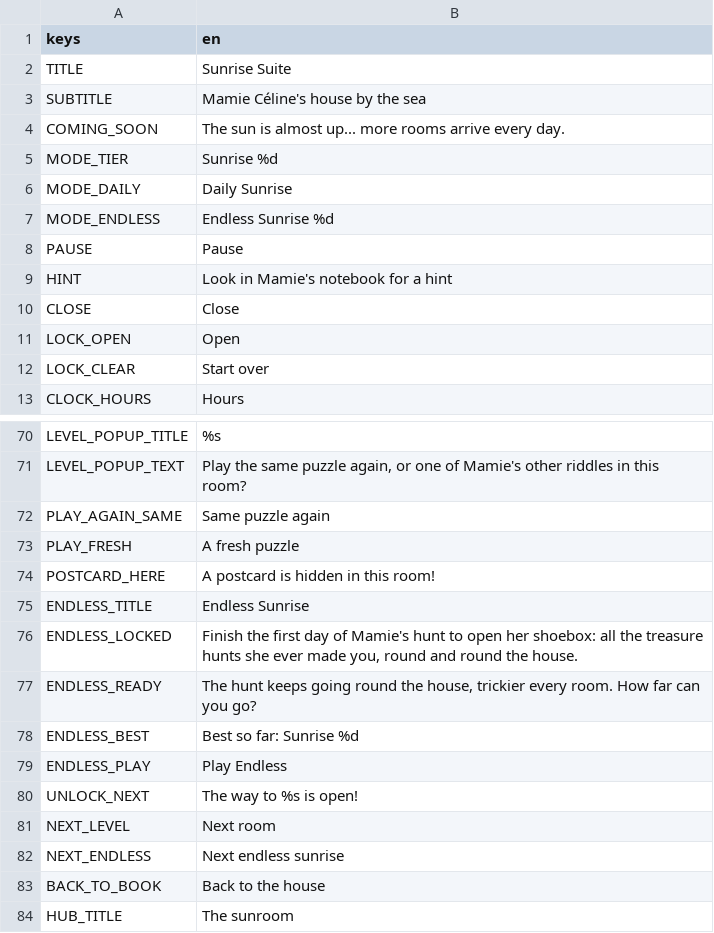
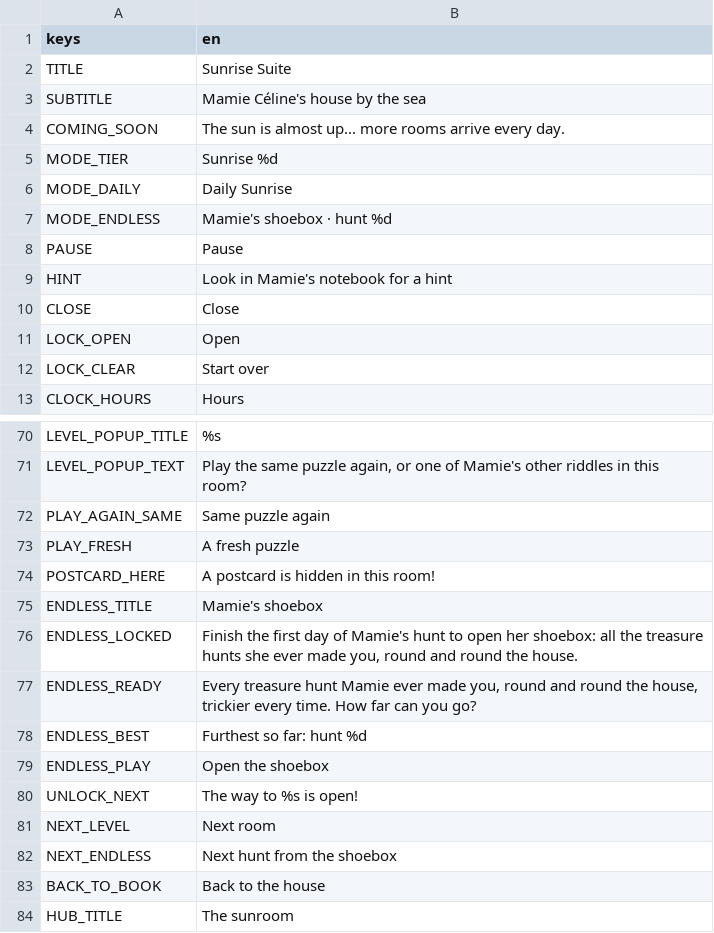
Before and after one commit to Mabsteer/sunrise-suite, a CSV file: i18n/strings.csv, drawn as a sheet; only a part is shown, gaps mark what is left out.

```diff
--- a/i18n/strings.csv
+++ b/i18n/strings.csv
@@ -6,3 +6,3 @@ MODE_TIER,Sunrise %d
 MODE_DAILY,Daily Sunrise
-MODE_ENDLESS,Endless Sunrise %d
+MODE_ENDLESS,Mamie's shoebox · hunt %d
 PAUSE,Pause
@@ -74,10 +74,10 @@ PLAY_FRESH,A fresh puzzle
 POSTCARD_HERE,A postcard is hidden in this room!
-ENDLESS_TITLE,Endless Sunrise
+ENDLESS_TITLE,Mamie's shoebox
 ENDLESS_LOCKED,"Finish the first day of Mamie's hunt to open her shoebox: all the treasure hunts she ever made you, round and round the house."
-ENDLESS_READY,"The hunt keeps going round the house, trickier every room. How far can you go?"
-ENDLESS_BEST,Best so far: Sunrise %d
-ENDLESS_PLAY,Play Endless
+ENDLESS_READY,"Every treasure hunt Mamie ever made you, round and round the house, trickier every time. How far can you go?"
+ENDLESS_BEST,Furthest so far: hunt %d
+ENDLESS_PLAY,Open the shoebox
 UNLOCK_NEXT,The way to %s is open!
 NEXT_LEVEL,Next room
-NEXT_ENDLESS,Next endless sunrise
+NEXT_ENDLESS,Next hunt from the shoebox
 BACK_TO_BOOK,Back to the house
```
Also changed, not shown: 16 other files.
